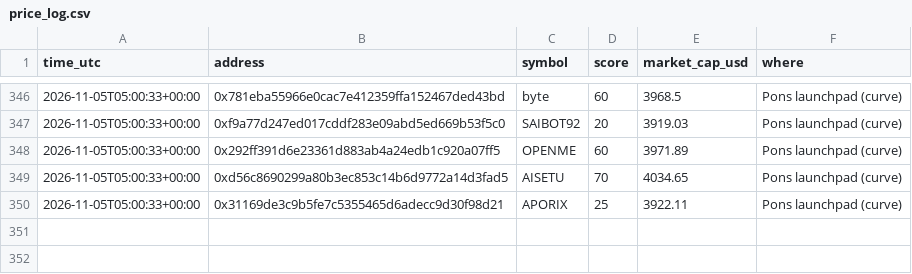
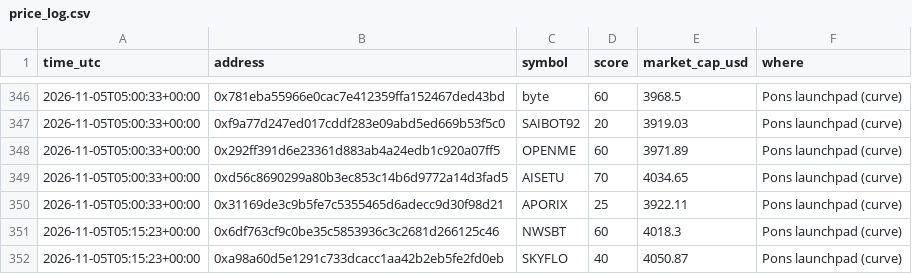
Before and after one commit to tradingzoo/token-watch, a CSV file: data/price_log.csv, drawn as a sheet; only a part is shown, gaps mark what is left out; the diff names each change by its address in the sheet, - before the commit and + after, or states it on an @@ line.

```diff
--- a/data/price_log.csv
+++ b/data/price_log.csv
+row 351: 2026-11-05T05:15:23+00:00 | 0x6df763cf9c0be35c5853936c3c2681d266125c46 | NWSBT | 60 | 4018.3 | Pons launchpad (curve)
+row 352: 2026-11-05T05:15:23+00:00 | 0xa98a60d5e1291c733dcacc1aa42b2eb5fe2fd0eb | SKYFLO | 40 | 4050.87 | Pons launchpad (curve)
```
Also changed, not shown: 11 other files.
